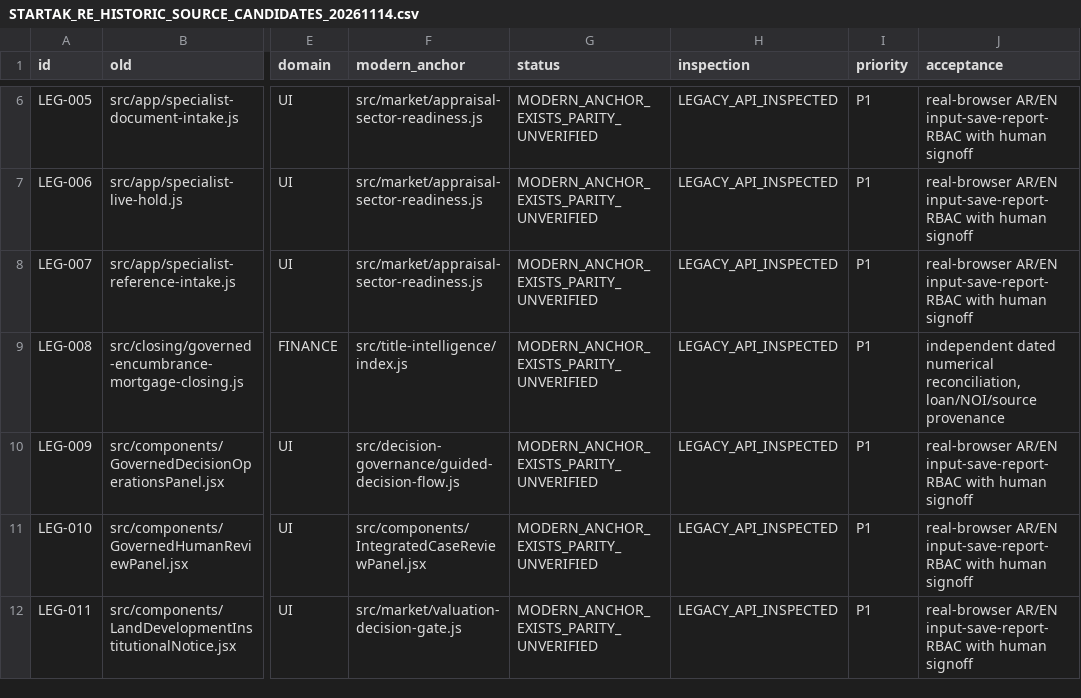
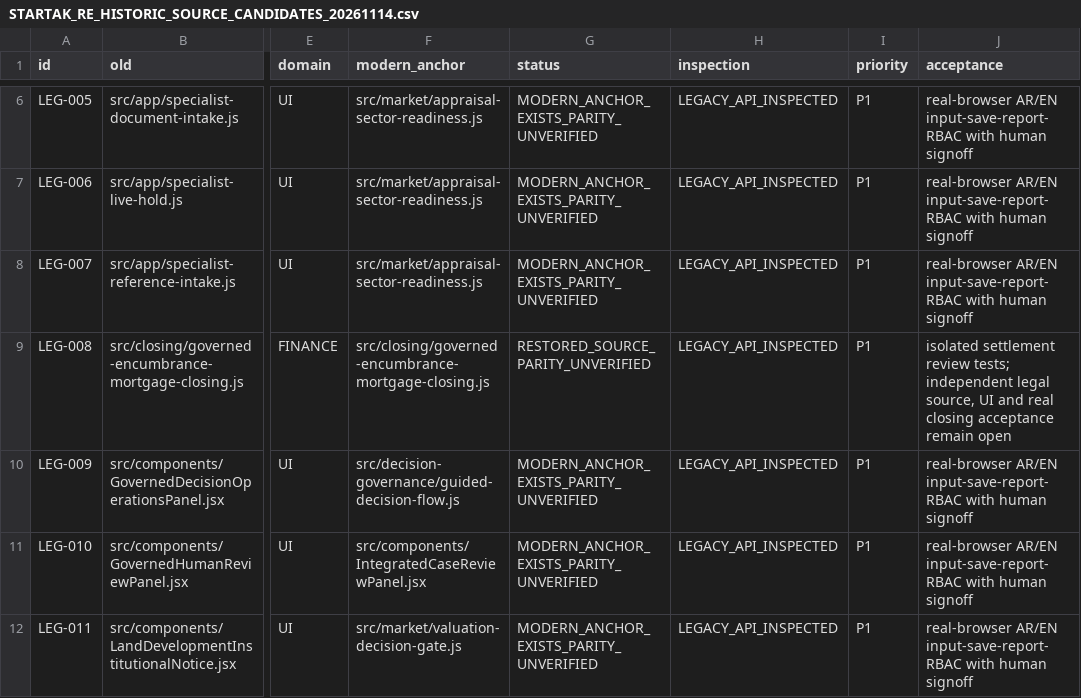
Before and after one commit to turkialeid2030/startak-real-estate, a CSV file: docs/recovery/STARTAK_RE_HISTORIC_SOURCE_CANDIDATES_20261114.csv, drawn as a sheet; only a part is shown, gaps mark what is left out; the diff names each change by its address in the sheet, - before the commit and + after, or states it on an @@ line.

Commit message:
feat(recovery): restore governed closing and settlement review with coordinated manifest checks

```diff
--- a/docs/recovery/STARTAK_RE_HISTORIC_SOURCE_CANDIDATES_20261114.csv
+++ b/docs/recovery/STARTAK_RE_HISTORIC_SOURCE_CANDIDATES_20261114.csv
-F9 (modern_anchor): src/title-intelligence/index.js
+F9 (modern_anchor): src/closing/governed-encumbrance-mortgage-closing.js
-G9 (status): MODERN_ANCHOR_EXISTS_PARITY_UNVERIFIED
+G9 (status): RESTORED_SOURCE_PARITY_UNVERIFIED
-J9 (acceptance): independent dated numerical reconciliation, loan/NOI/source provenance
+J9 (acceptance): isolated settlement review tests; independent legal source, UI and real closing acceptance remain open
```
Also changed, not shown: 8 other files.
